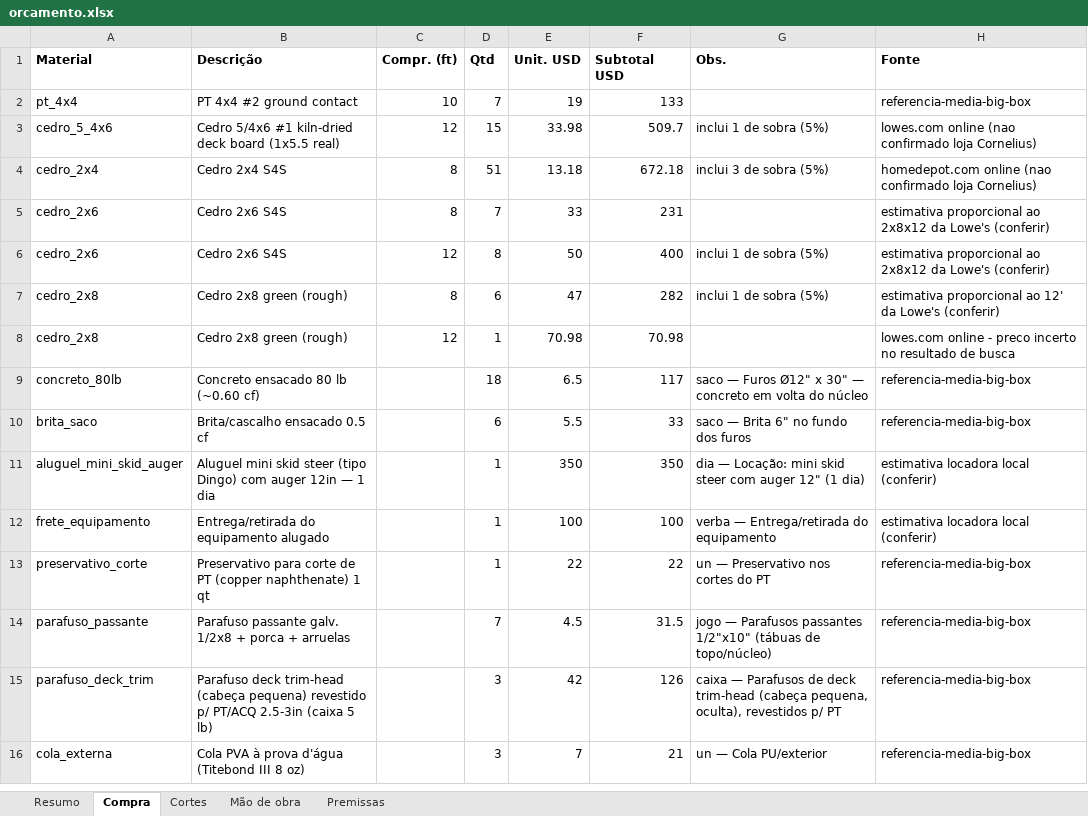
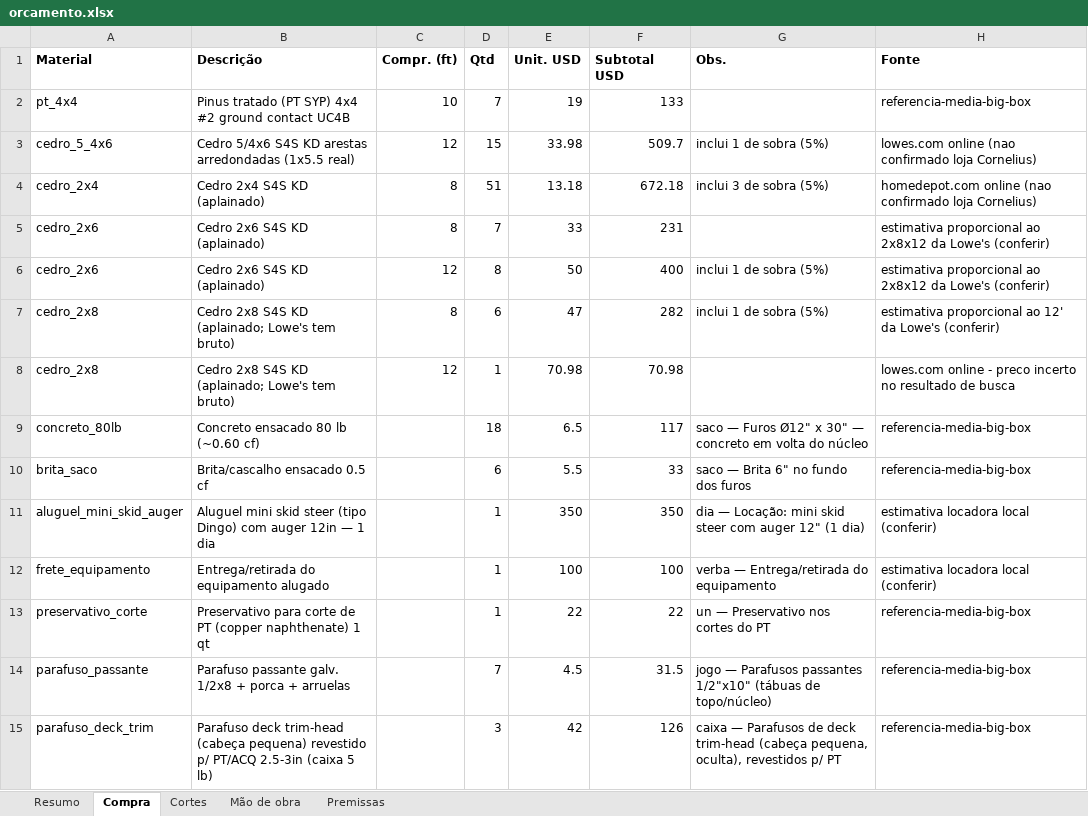
Before and after one commit to Alfredobud/Handyman-project, an Excel workbook: projetos-madeira/kitchen-privacy-screen/orcamento-7-postes/orcamento.xlsx, sheet Compra, drawn as a sheet; only a part is shown; the shorter side is filled out with more unchanged rows; values as stored, in another font and other column widths than the file's, no borders; the diff names each change by its address in the sheet, - before the commit and + after, or states it on an @@ line.

```diff
--- a/projetos-madeira/kitchen-privacy-screen/orcamento-7-postes/orcamento.xlsx (sheet Compra)
+++ b/projetos-madeira/kitchen-privacy-screen/orcamento-7-postes/orcamento.xlsx (sheet Compra)
-B2 (Descrição): PT 4x4 #2 ground contact
+B2 (Descrição): Pinus tratado (PT SYP) 4x4 #2 ground contact UC4B
-B3 (Descrição): Cedro 5/4x6 #1 kiln-dried deck board (1x5.5 real)
+B3 (Descrição): Cedro 5/4x6 S4S KD arestas arredondadas (1x5.5 real)
-B4 (Descrição): Cedro 2x4 S4S
+B4 (Descrição): Cedro 2x4 S4S KD (aplainado)
-B5:B6 (Descrição): Cedro 2x6 S4S
+B5:B6 (Descrição): Cedro 2x6 S4S KD (aplainado)
-B7:B8 (Descrição): Cedro 2x8 green (rough)
+B7:B8 (Descrição): Cedro 2x8 S4S KD (aplainado; Lowe's tem bruto)
```
Also changed, not shown: sheet Premissas, projetos-madeira/kitchen-privacy-screen/orcamento-pt/orcamento.xlsx, projetos-madeira/kitchen-privacy-screen/orcamento/orcamento.xlsx, 41 other files.
